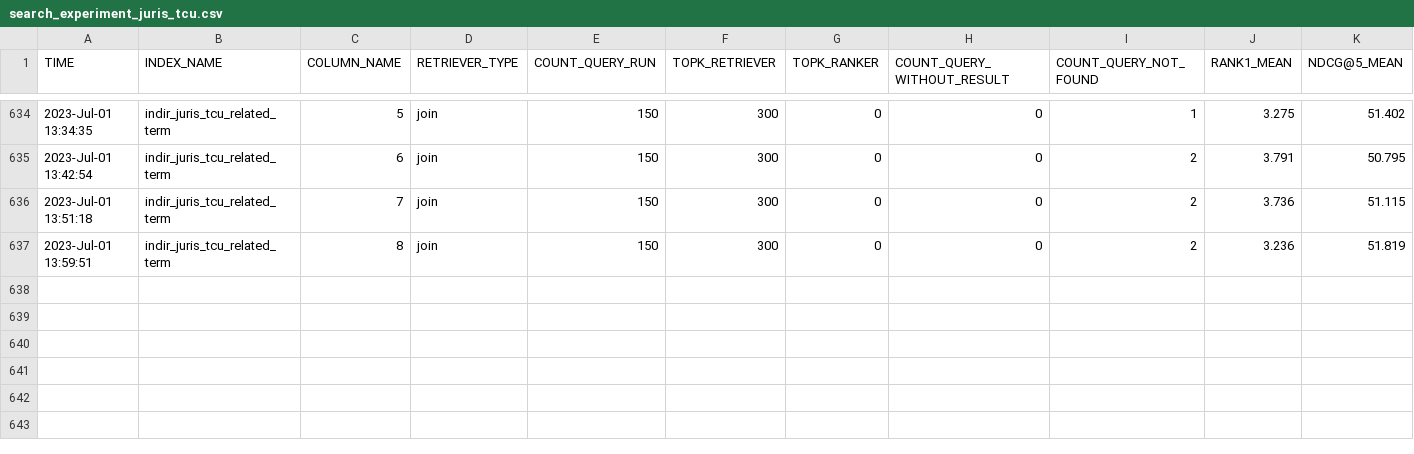
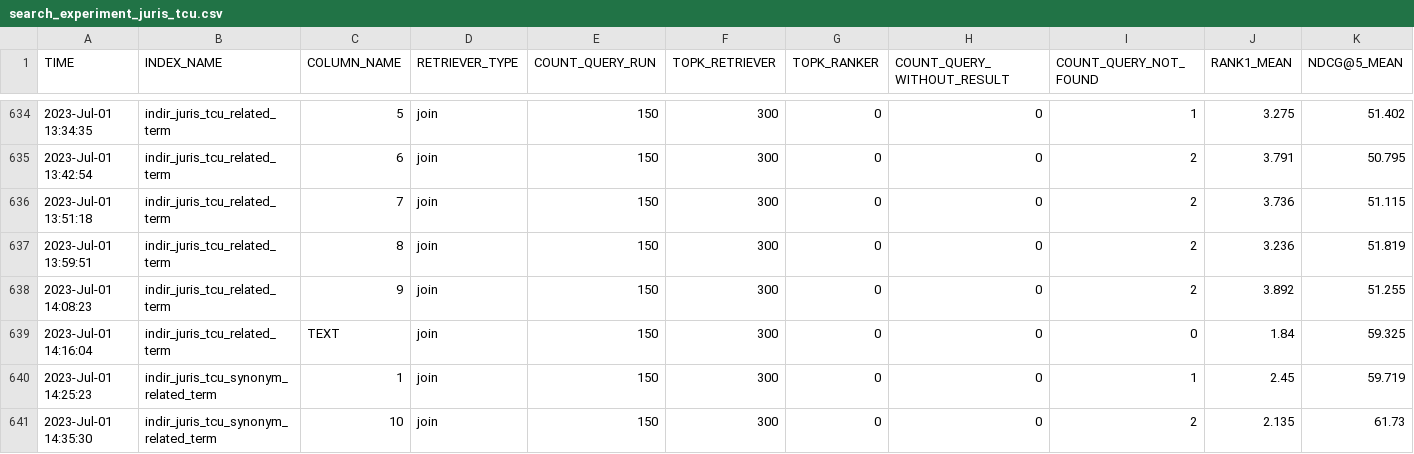
Before and after one commit to marcusborela/ind-ir, a CSV file: data/search/juris_tcu/search_experiment_juris_tcu.csv, drawn as a sheet; only a part is shown, gaps mark what is left out; rows hold the shown columns only; the diff names each change by its address in the sheet, - before the commit and + after, or states it on an @@ line.

Commit message:
table for final report

```diff
--- a/data/search/juris_tcu/search_experiment_juris_tcu.csv
+++ b/data/search/juris_tcu/search_experiment_juris_tcu.csv
+row 638: 2023-Jul-01 14:08:23 | indir_juris_tcu_related_term | 9 | join | 150 | 300 | 0 | 0 | 2 | 3.892 | 51.255
+row 639: 2023-Jul-01 14:16:04 | indir_juris_tcu_related_term | TEXT | join | 150 | 300 | 0 | 0 | 0 | 1.84 | 59.325
+row 640: 2023-Jul-01 14:25:23 | indir_juris_tcu_synonym_related_term | 1 | join | 150 | 300 | 0 | 0 | 1 | 2.45 | 59.719
+row 641: 2023-Jul-01 14:35:30 | indir_juris_tcu_synonym_related_term | 10 | join | 150 | 300 | 0 | 0 | 2 | 2.135 | 61.73
```
Also changed, not shown: 4 other files.
